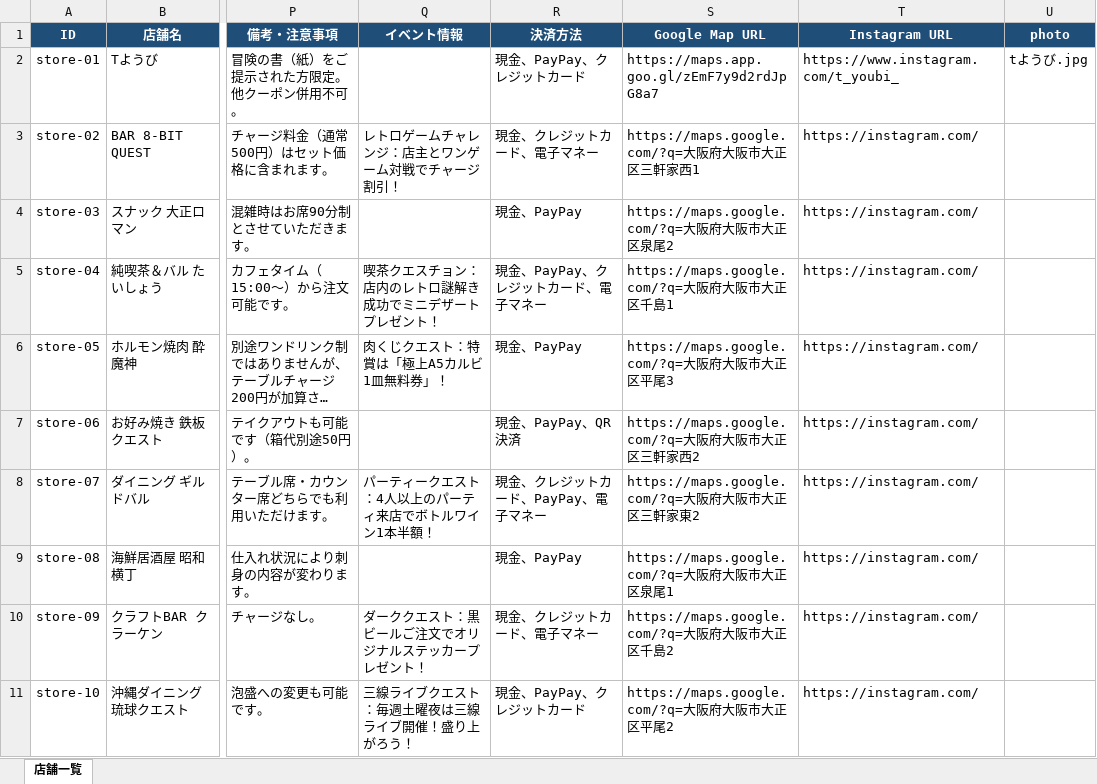
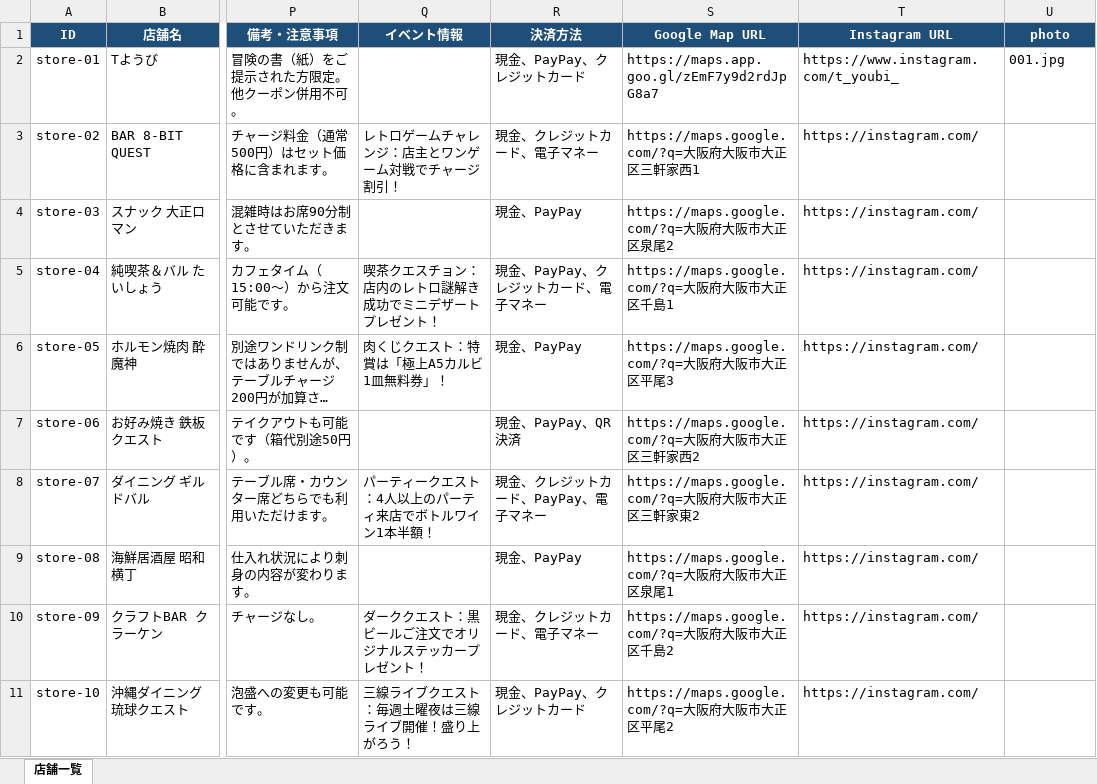
Before and after one commit to taishoyoidore-ui/yoidore-quest2, an Excel workbook: STORES.xlsx, sheet 店舗一覧, drawn as a sheet; only a part is shown, gaps mark what is left out; long unchanged cells end in …; values as stored, in another font and other column widths than the file's, no borders; the diff names each change by its address in the sheet, - before the commit and + after, or states it on an @@ line.

```diff
--- a/STORES.xlsx (sheet 店舗一覧)
+++ b/STORES.xlsx (sheet 店舗一覧)
-U2 (photo): tようび.jpg
+U2 (photo): 001.jpg
```
Also changed, not shown: 1 other file.
